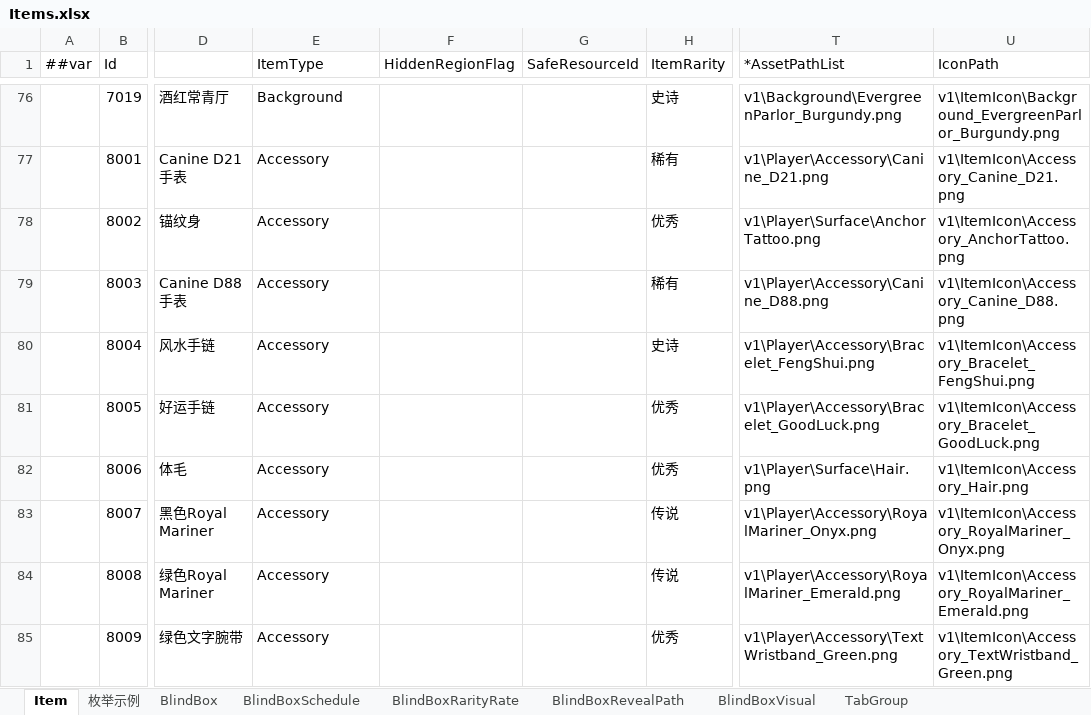
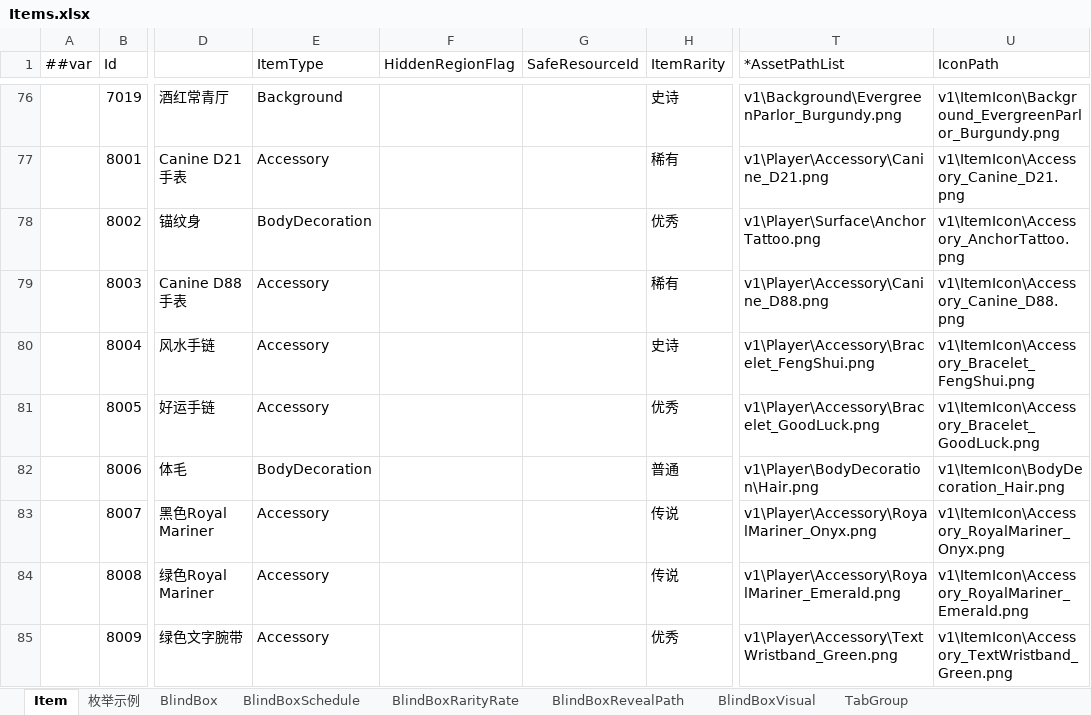
Before and after one commit to SeananTQ/lucky-dog-pub-2026, an Excel workbook: luban-excels/xlsx/Items.xlsx, sheet Item, drawn as a sheet; only a part is shown, gaps mark what is left out; values as stored, in another font and other column widths than the file's, no borders; conditional formats not drawn; the diff names each change by its address in the sheet, - before the commit and + after, or states it on an @@ line.

```diff
--- a/luban-excels/xlsx/Items.xlsx (sheet Item)
+++ b/luban-excels/xlsx/Items.xlsx (sheet Item)
-E78 (ItemType): Accessory
+E78 (ItemType): BodyDecoration
-E82 (ItemType): Accessory
+E82 (ItemType): BodyDecoration
-H82 (ItemRarity): 优秀
+H82 (ItemRarity): 普通
-T82 (*AssetPathList): v1\Player\Surface\Hair.png
+T82 (*AssetPathList): v1\Player\BodyDecoration\Hair.png
-U82 (IconPath): v1\ItemIcon\Accessory_Hair.png
+U82 (IconPath): v1\ItemIcon\BodyDecoration_Hair.png
```
Also changed, not shown: sheet EquipmentSlotConfig, sheet 枚举示例, luban-excels/xlsx/__enums__.xlsx, 12 other files.
